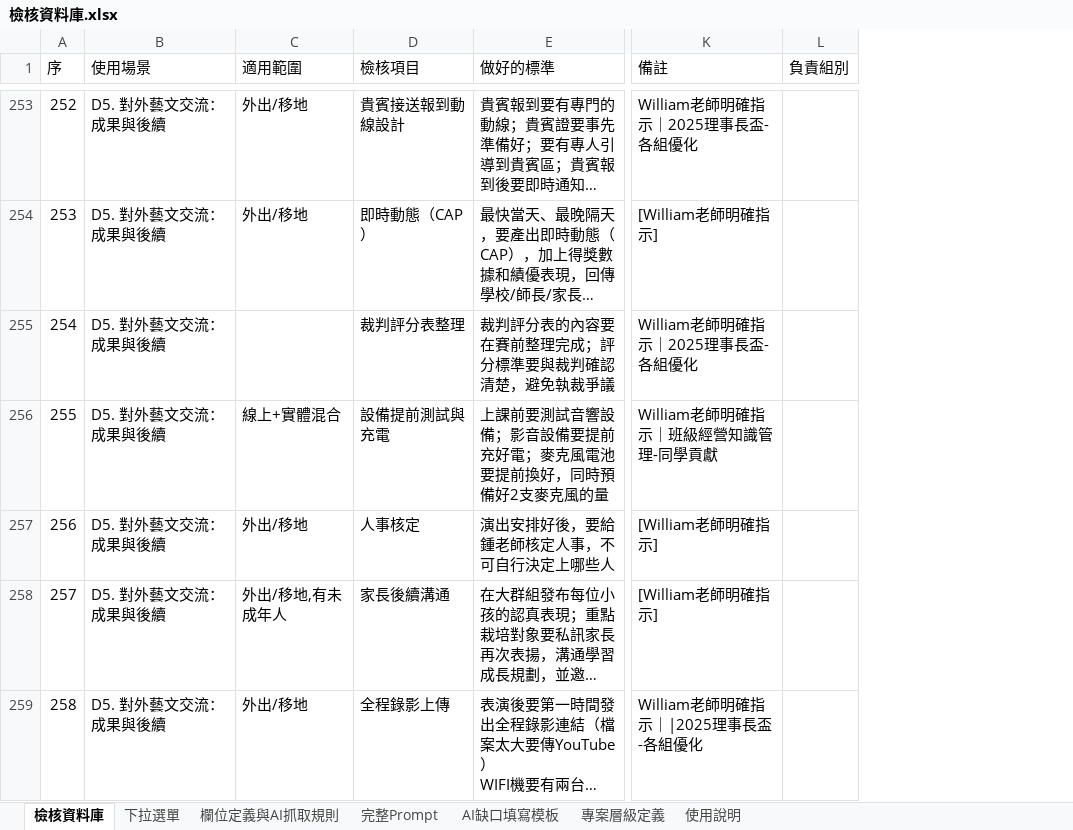
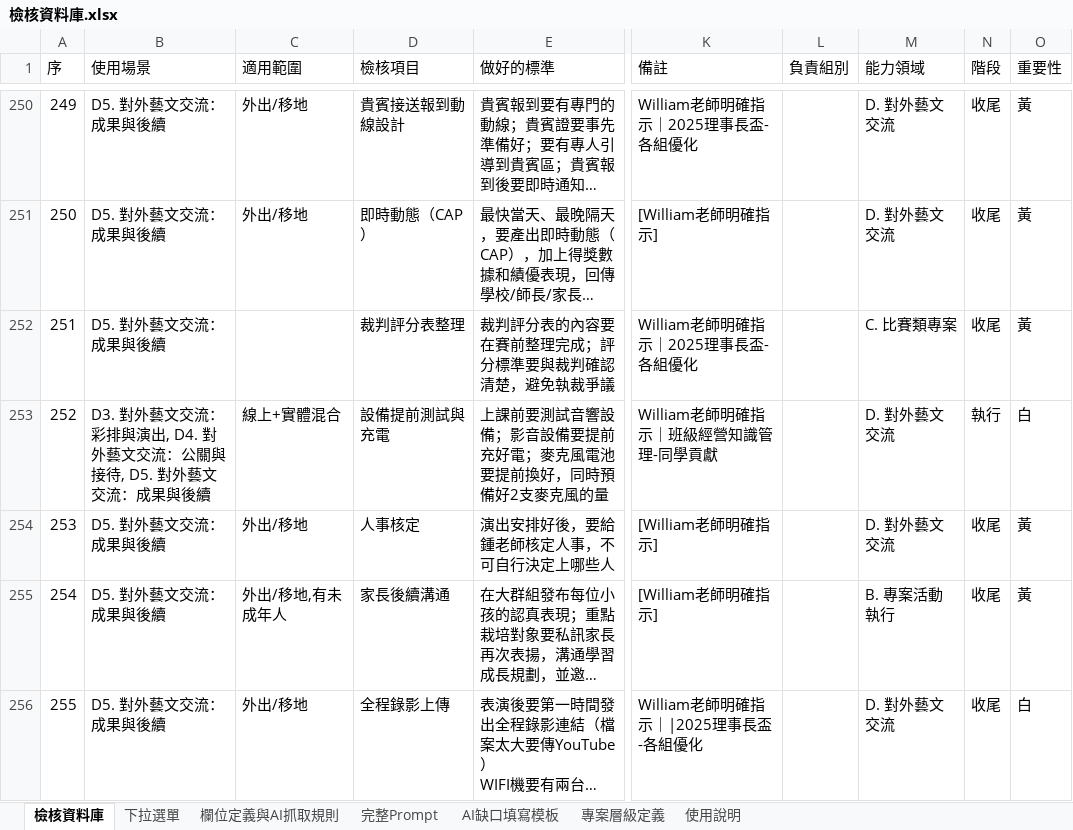
Before and after one commit to WilliamHCLin/project-checker-web, an Excel workbook: backend/data/檢核資料庫.xlsx, sheet 檢核資料庫, drawn as a sheet; only a part is shown, gaps mark what is left out; long unchanged cells end in …; values as stored, in another font and other column widths than the file's, no cell formats; conditional formats not drawn; addresses are those after the commit; the diff covers the shown part only; the diff names each change by its address in the sheet, - before the commit and + after, or states it on an @@ line.

Commit message:
feat: v3資料庫481筆 + A-J能力領域/階段/重要性系統
- 更新檢核資料庫：437筆→481筆（+44筆，來自6份逐字稿訓練）
- 新增3欄：能力領域(A-J)、階段(前期/執行/收尾/通用)、重要性(紅/黃/白)
- db_loader.py: load_db()讀取新3欄；filter_items()改用能力領域匹配+重要性排序
- config.py: SCENE_KEYWORDS更新為A-J新系統；新增IMPORTANCE_ORDER
- gemini_client.py: prompt加入重要性符號(🔴🟡⚪)、能力領域/階段資訊、critical_missing欄位
- 重要性排序：紅(底線)>黃(核心)>白(一般)

```diff
--- a/backend/data/檢核資料庫.xlsx (sheet 檢核資料庫)
+++ b/backend/data/檢核資料庫.xlsx (sheet 檢核資料庫)
+column M (能力領域), rows 250-256: D. 對外藝文交流 | D. 對外藝文交流 | C. 比賽類專案 | D. 對外藝文交流 | D. 對外藝文交流 | B. 專案活動執行 | D. 對外藝文交流
+column N (階段), rows 250-256: 收尾 | 收尾 | 收尾 | 執行 | 收尾 | 收尾 | 收尾
+column O (重要性), rows 250-256: 黃 | 黃 | 黃 | 白 | 黃 | 黃 | 白
@@ column A (序) renumbered between rows 172 and 428 @@
-B253 (使用場景): D5. 對外藝文交流：成果與後續
+B253 (使用場景): D3. 對外藝文交流：彩排與演出, D4. 對外藝文交流：公關與接待, D5. 對外藝文交流：成果與後續
```
Also changed, not shown: 54 added rows, 10 removed rows and 2 edited cells elsewhere in this sheet, cell formats, 3 other files.
